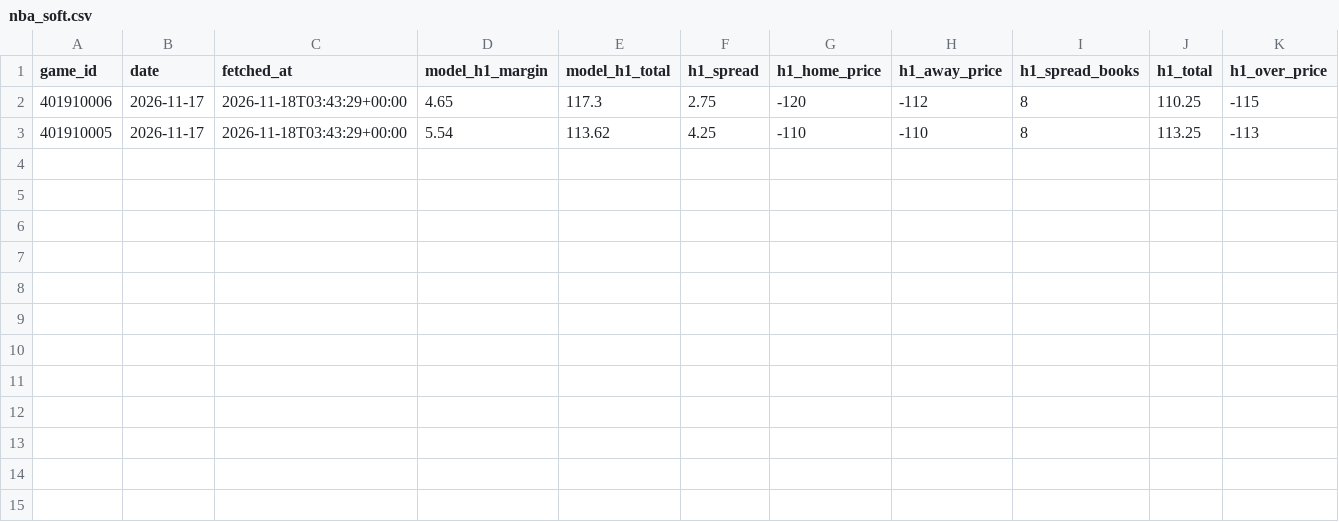
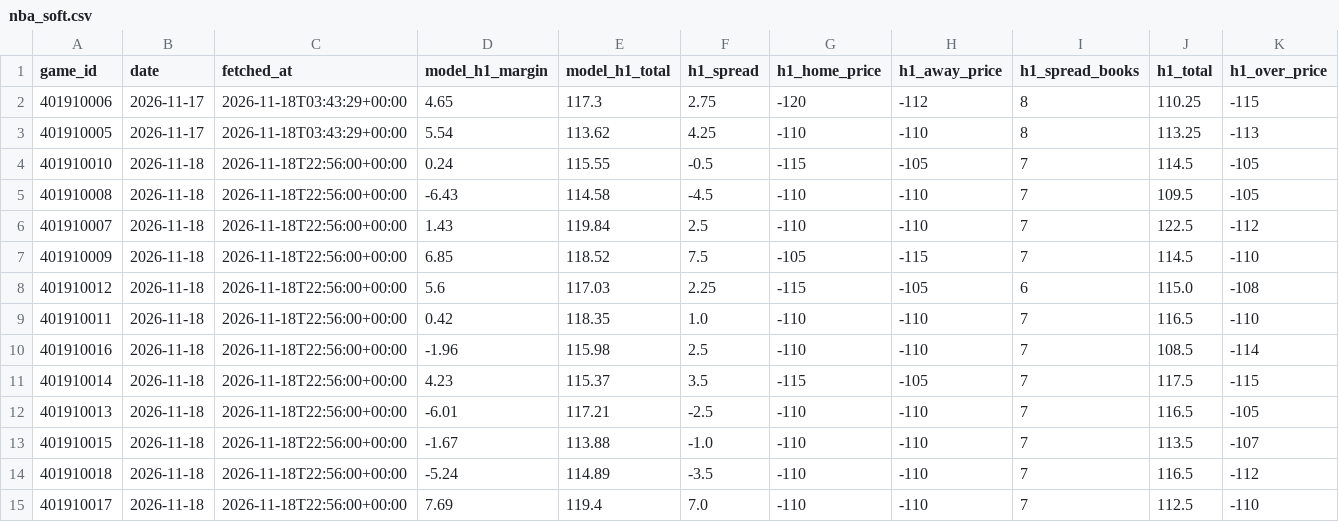
Before and after one commit to rhyman7/bb-value-board, a CSV file: docs/lines/nba_soft.csv, drawn as a sheet; only a part is shown; rows hold the shown columns only; the diff names each change by its address in the sheet, - before the commit and + after, or states it on an @@ line.

```diff
--- a/docs/lines/nba_soft.csv
+++ b/docs/lines/nba_soft.csv
+row 4: 401910010 | 2026-11-18 | 2026-11-18T22:56:00+00:00 | 0.24 | 115.55 | -0.5 | -115 | -105 | 7 | 114.5 | -105
+row 5: 401910008 | 2026-11-18 | 2026-11-18T22:56:00+00:00 | -6.43 | 114.58 | -4.5 | -110 | -110 | 7 | 109.5 | -105
+row 6: 401910007 | 2026-11-18 | 2026-11-18T22:56:00+00:00 | 1.43 | 119.84 | 2.5 | -110 | -110 | 7 | 122.5 | -112
+row 7: 401910009 | 2026-11-18 | 2026-11-18T22:56:00+00:00 | 6.85 | 118.52 | 7.5 | -105 | -115 | 7 | 114.5 | -110
+row 8: 401910012 | 2026-11-18 | 2026-11-18T22:56:00+00:00 | 5.6 | 117.03 | 2.25 | -115 | -105 | 6 | 115.0 | -108
+row 9: 401910011 | 2026-11-18 | 2026-11-18T22:56:00+00:00 | 0.42 | 118.35 | 1.0 | -110 | -110 | 7 | 116.5 | -110
+row 10: 401910016 | 2026-11-18 | 2026-11-18T22:56:00+00:00 | -1.96 | 115.98 | 2.5 | -110 | -110 | 7 | 108.5 | -114
+row 11: 401910014 | 2026-11-18 | 2026-11-18T22:56:00+00:00 | 4.23 | 115.37 | 3.5 | -115 | -105 | 7 | 117.5 | -115
+row 12: 401910013 | 2026-11-18 | 2026-11-18T22:56:00+00:00 | -6.01 | 117.21 | -2.5 | -110 | -110 | 7 | 116.5 | -105
+row 13: 401910015 | 2026-11-18 | 2026-11-18T22:56:00+00:00 | -1.67 | 113.88 | -1.0 | -110 | -110 | 7 | 113.5 | -107
+row 14: 401910018 | 2026-11-18 | 2026-11-18T22:56:00+00:00 | -5.24 | 114.89 | -3.5 | -110 | -110 | 7 | 116.5 | -112
+row 15: 401910017 | 2026-11-18 | 2026-11-18T22:56:00+00:00 | 7.69 | 119.4 | 7.0 | -110 | -110 | 7 | 112.5 | -110
```
Also changed, not shown: docs/lines/cbb_lines.csv, docs/lines/nba_lines.csv, 14 other files.
